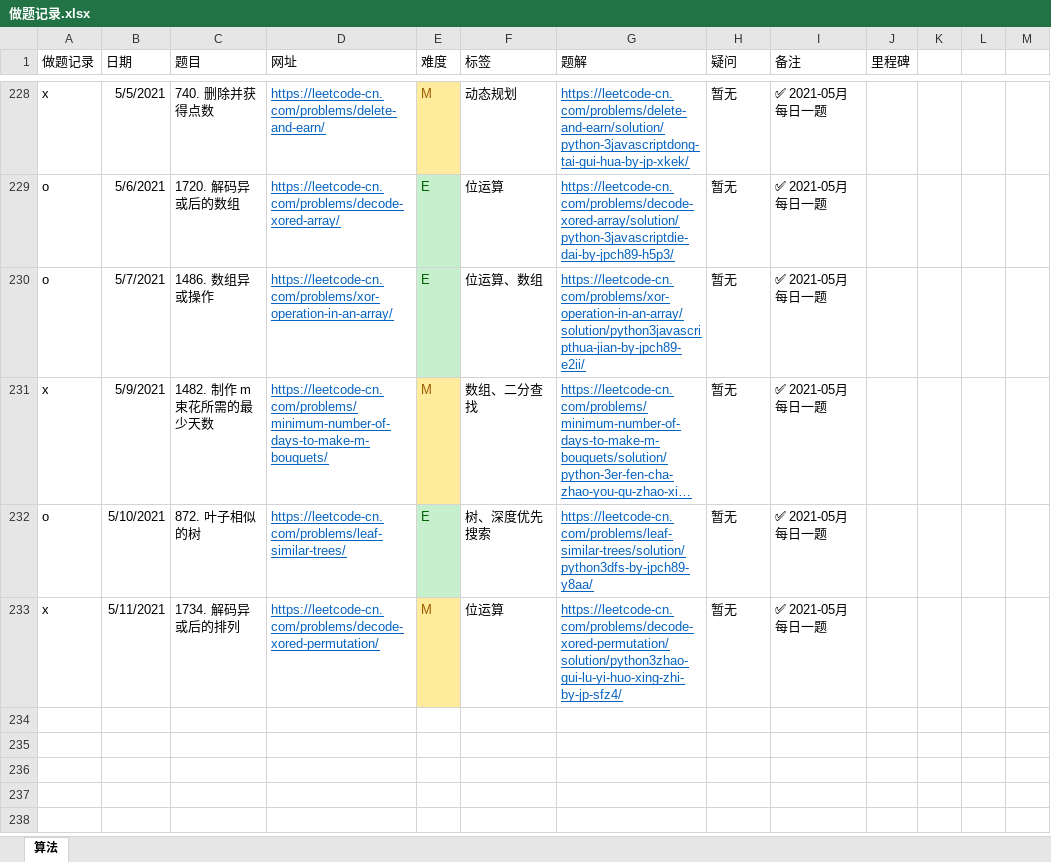
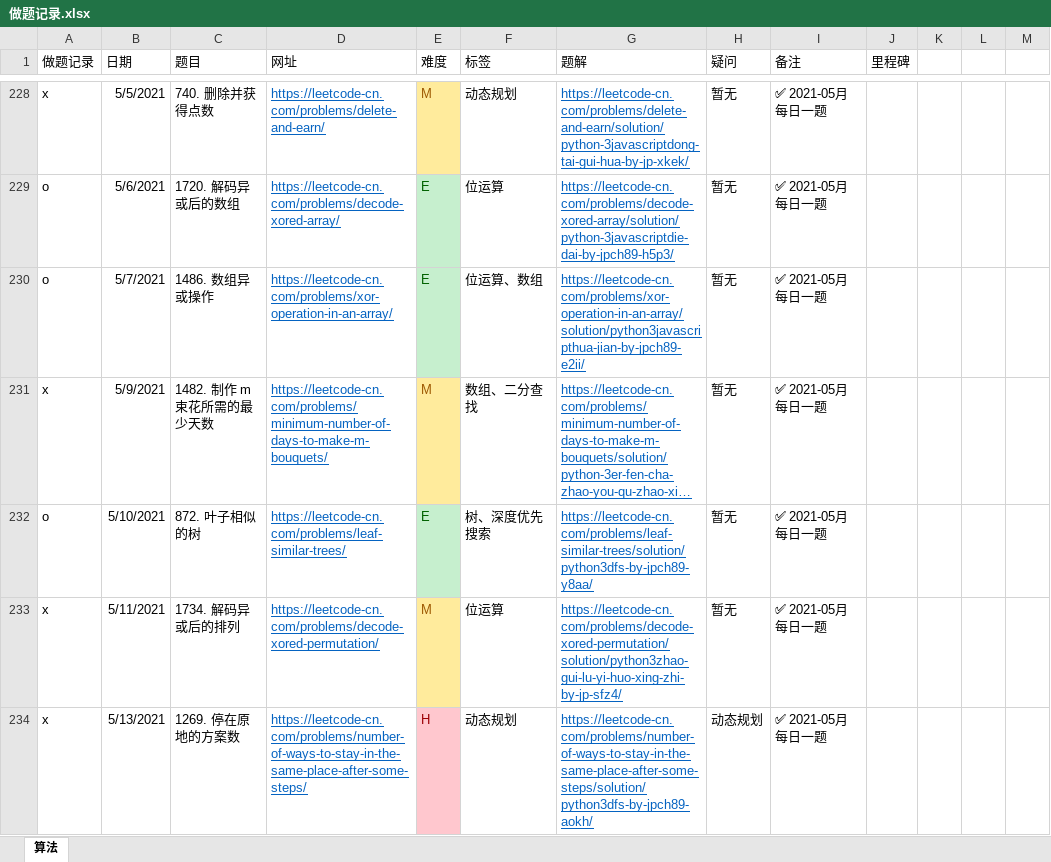
Before and after one commit to jpch89/leetcode, an Excel workbook: 做题记录.xlsx, sheet 算法, drawn as a sheet; only a part is shown, gaps mark what is left out; long unchanged cells end in …; values as stored, in another font and other column widths than the file's, no borders; the diff names each change by its address in the sheet, - before the commit and + after, or states it on an @@ line.

Commit message:
add 1269. 停在原地的方案数

```diff
--- a/做题记录.xlsx (sheet 算法)
+++ b/做题记录.xlsx (sheet 算法)
+row 234: x | 5/13/2021 | 1269. 停在原地的方案数 | https://leetcode-cn.com/problems/number-of-ways-to-stay-in-the-same-place-after-some-steps/ | H | 动态规划 | https://leetcode-cn.com/problems/number-of-ways-to-stay-in-the-same-place-after-some-steps/solution/python3dfs-by-jpch89-aokh/ | 动态规划 | ✅ 2021-05月 每日一题
```
Also changed, not shown: 1 other file.
